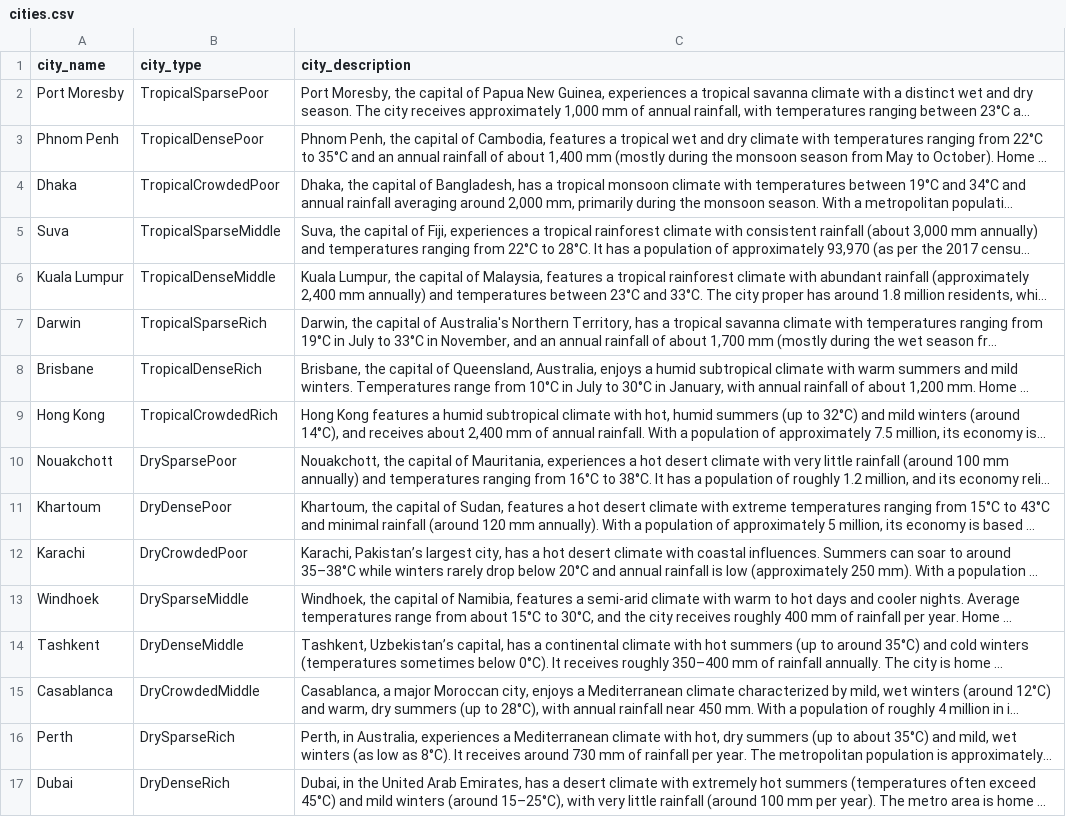
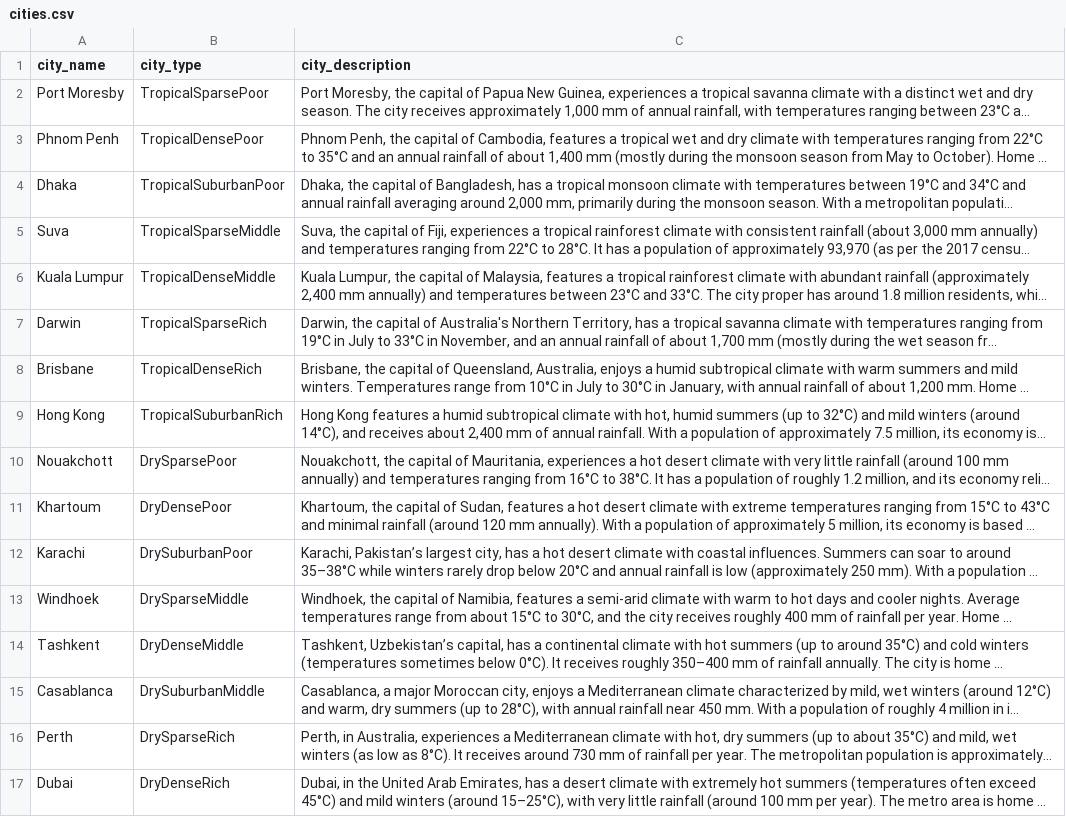
Before and after one commit to perez-climateview/tefmarketplace.github.io, a CSV file: cities.csv, drawn as a sheet; only a part is shown; long unchanged cells end in …; the diff covers the shown part only; the diff names each change by its address in the sheet, - before the commit and + after, or states it on an @@ line.

```diff
--- a/cities.csv
+++ b/cities.csv
-B4 (city_type): TropicalCrowdedPoor
+B4 (city_type): TropicalSuburbanPoor
-B9 (city_type): TropicalCrowdedRich
+B9 (city_type): TropicalSuburbanRich
-B12 (city_type): DryCrowdedPoor
+B12 (city_type): DrySuburbanPoor
-B15 (city_type): DryCrowdedMiddle
+B15 (city_type): DrySuburbanMiddle
```
Also changed, not shown: 36 edited cells elsewhere in this file, city_solution_ranking.csv, 3 other files.
